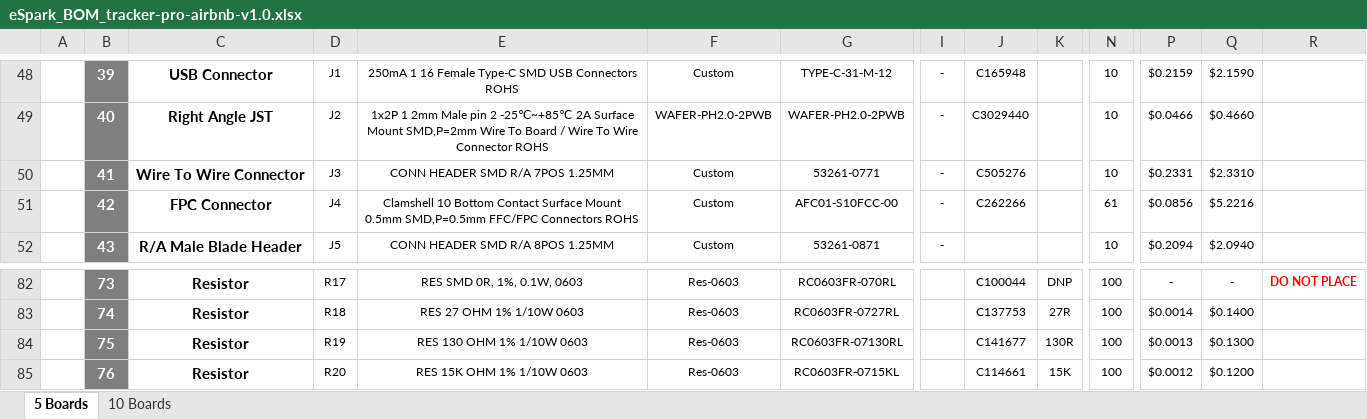
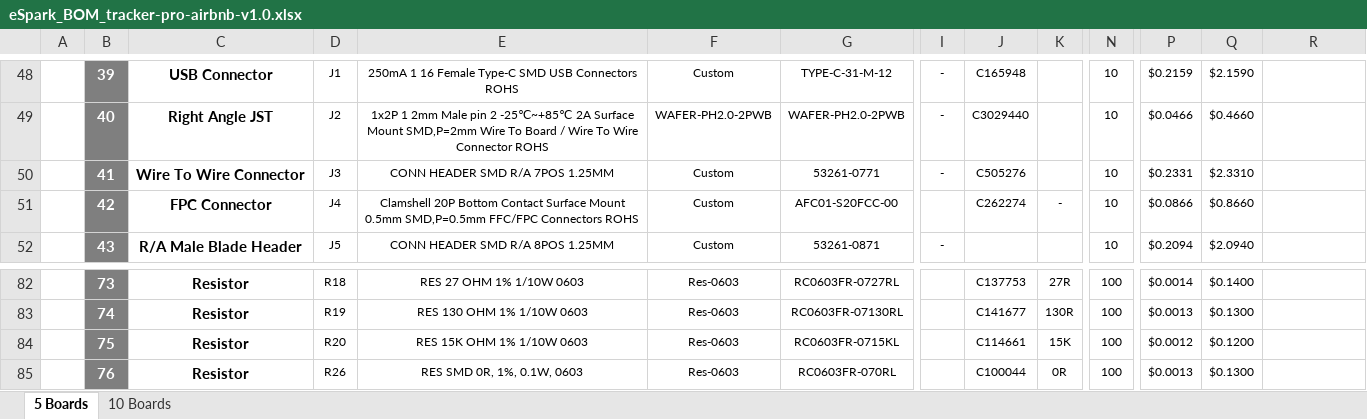
Before and after one commit to eSpark-Backup/ezlo-ambient-tracker-pro-airbnb-hw, an Excel workbook: Design-Files/tracker-pro-airbnb-v1.0/BOM/eSpark_BOM_tracker-pro-airbnb-v1.0.xlsx, sheet 5 Boards, drawn as a sheet; only a part is shown, gaps mark what is left out; values as stored, in another font and other column widths than the file's, no borders; charts and pictures not drawn; the diff covers the shown part only; the diff names each change by its address in the sheet, - before the commit and + after, or states it on an @@ line.

```diff
--- a/Design-Files/tracker-pro-airbnb-v1.0/BOM/eSpark_BOM_tracker-pro-airbnb-v1.0.xlsx (sheet 5 Boards)
+++ b/Design-Files/tracker-pro-airbnb-v1.0/BOM/eSpark_BOM_tracker-pro-airbnb-v1.0.xlsx (sheet 5 Boards)
-E51: Clamshell 10 Bottom Contact…
+E51: Clamshell 20P Bottom Contact…
-G51: AFC01-S10FCC-00
+G51: AFC01-S20FCC-00
-I51: -
+I51: (empty)
-J51: C262266
+J51: C262274
-K51: (empty)
+K51: -
-N51: 61
+N51: 10
-P51: $0.0856
+P51: $0.0866
-Q51: $5.2216
+Q51: $0.8660
-D82: R17
+D82: R18
-E82: RES SMD 0R, 1%, 0.1W, 0603
+E82: RES 27 OHM 1% 1/10W 0603
-G82: RC0603FR-070RL
+G82: RC0603FR-0727RL
-J82: C100044
+J82: C137753
-K82: DNP
+K82: 27R
-P82: -
+P82: $0.0014
-Q82: -
+Q82: $0.1400
-R82: DO NOT PLACE
+R82: (empty)
-D83: R18
+D83: R19
-E83: RES 27 OHM 1% 1/10W 0603
+E83: RES 130 OHM 1% 1/10W 0603
-G83: RC0603FR-0727RL
+G83: RC0603FR-07130RL
-J83: C137753
+J83: C141677
-K83: 27R
+K83: 130R
-P83: $0.0014
+P83: $0.0013
-Q83: $0.1400
+Q83: $0.1300
-D84: R19
+D84: R20
-E84: RES 130 OHM 1% 1/10W 0603
+E84: RES 15K OHM 1% 1/10W 0603
-G84: RC0603FR-07130RL
+G84: RC0603FR-0715KL
-J84: C141677
+J84: C114661
-K84: 130R
+K84: 15K
-P84: $0.0013
+P84: $0.0012
-Q84: $0.1300
+Q84: $0.1200
-D85: R20
+D85: R26
-E85: RES 15K OHM 1% 1/10W 0603
+E85: RES SMD 0R, 1%, 0.1W, 0603
-G85: RC0603FR-0715KL
+G85: RC0603FR-070RL
-J85: C114661
+J85: C100044
-K85: 15K
+K85: 0R
-P85: $0.0012
+P85: $0.0013
-Q85: $0.1200
+Q85: $0.1300
```
Also changed, not shown: 7 added rows, 9 removed rows, 197 edited cells and cell formats elsewhere in this sheet, sheet 10 Boards, formulas that keep their value.
